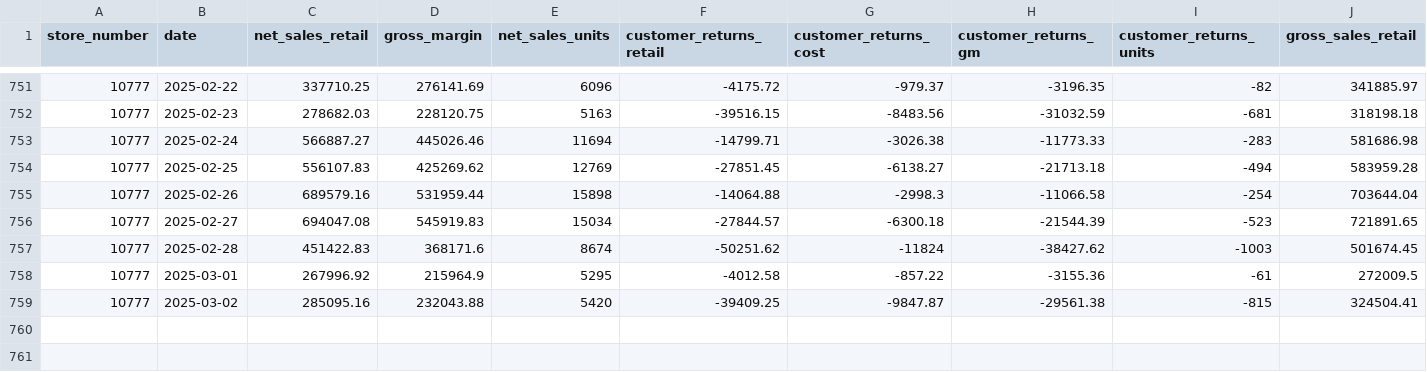
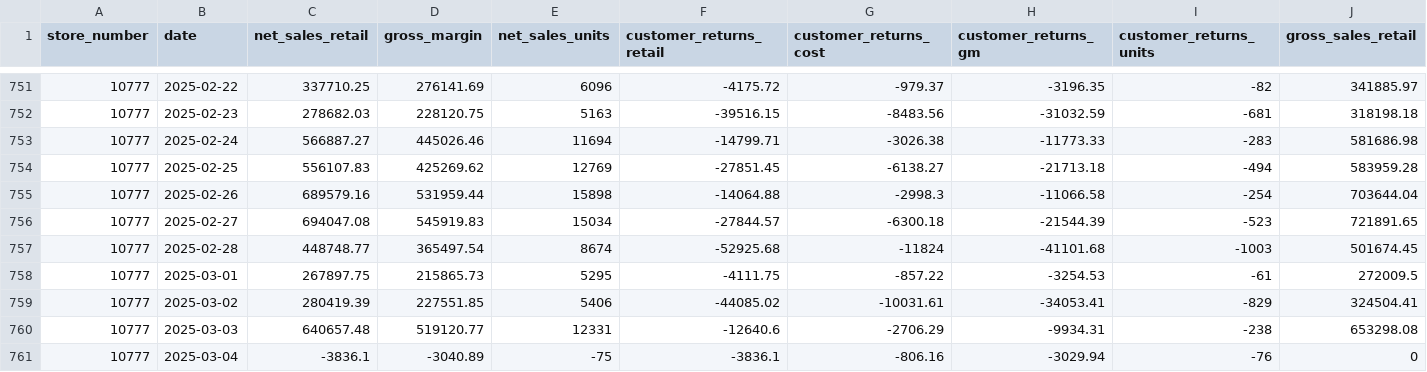
Before and after one commit to EdwardKing1701/tr_ecom_dbt, a CSV file: seeds/load/daily/mstr_net_sales.csv, drawn as a sheet; only a part is shown, gaps mark what is left out; rows hold the shown columns only; the diff names each change by its address in the sheet, - before the commit and + after, or states it on an @@ line.

```diff
--- a/seeds/load/daily/mstr_net_sales.csv
+++ b/seeds/load/daily/mstr_net_sales.csv
-C757 (net_sales_retail): 451422.83
+C757 (net_sales_retail): 448748.77
-D757 (gross_margin): 368171.6
+D757 (gross_margin): 365497.54
-F757 (customer_returns_retail): -50251.62
+F757 (customer_returns_retail): -52925.68
-H757 (customer_returns_gm): -38427.62
+H757 (customer_returns_gm): -41101.68
-C758 (net_sales_retail): 267996.92
+C758 (net_sales_retail): 267897.75
-D758 (gross_margin): 215964.9
+D758 (gross_margin): 215865.73
-F758 (customer_returns_retail): -4012.58
+F758 (customer_returns_retail): -4111.75
-H758 (customer_returns_gm): -3155.36
+H758 (customer_returns_gm): -3254.53
-C759 (net_sales_retail): 285095.16
+C759 (net_sales_retail): 280419.39
-D759 (gross_margin): 232043.88
+D759 (gross_margin): 227551.85
-E759 (net_sales_units): 5420
+E759 (net_sales_units): 5406
-F759 (customer_returns_retail): -39409.25
+F759 (customer_returns_retail): -44085.02
-G759 (customer_returns_cost): -9847.87
+G759 (customer_returns_cost): -10031.61
-H759 (customer_returns_gm): -29561.38
+H759 (customer_returns_gm): -34053.41
-I759 (customer_returns_units): -815
+I759 (customer_returns_units): -829
+row 760: 10777 | 2025-03-03 | 640657.48 | 519120.77 | 12331 | -12640.6 | -2706.29 | -9934.31 | -238 | 653298.08
+row 761: 10777 | 2025-03-04 | -3836.1 | -3040.89 | -75 | -3836.1 | -806.16 | -3029.94 | -76 | 0
```
Also changed, not shown: seeds/load/daily/ga_channels.csv, seeds/load/daily/ga_items.csv, 3 other files.
